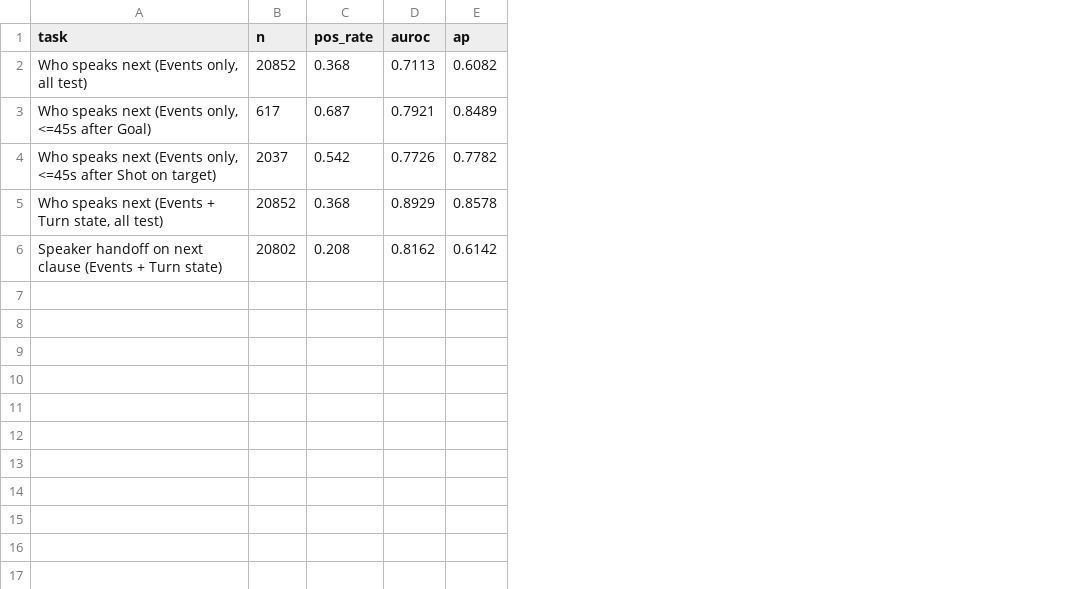
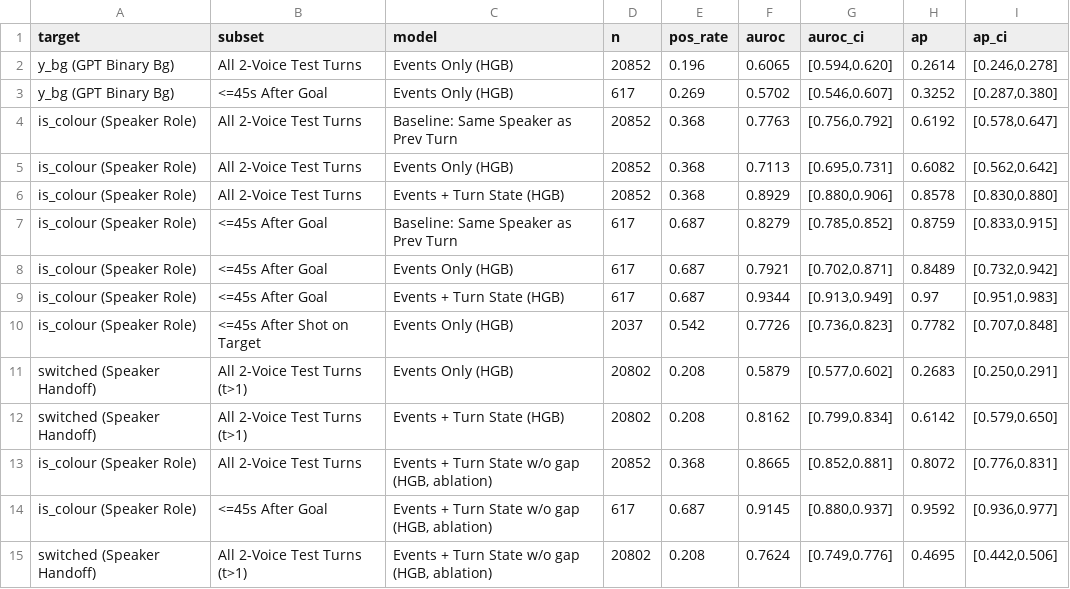
Before and after one commit to ShahidAhmed7/football-commentary-research, a CSV file: preliminary_analysis/outputs/table_speaker_routing_en.csv, drawn as a sheet; removed rows and columns are numbered as before the commit, all else as after; the diff names each change by its address in the sheet, - before the commit and + after, or states it on an @@ line.

Commit message:
Merge preliminary analysis, System 1 study, architecture and experiment plan into one notebook
Recompute all results from raw data, add DATA_SOURCES.md, rename scripts and outputs, add System 1 tables and figures.

```diff
--- a/preliminary_analysis/outputs/table_speaker_routing_en.csv
+++ b/preliminary_analysis/outputs/table_speaker_routing_en.csv
-column A (task), rows 2-4: Who speaks next (Events only, all test) | Who speaks next (Events only, <=45s after Goal) | Who speaks next (Events only, <=45s after Shot on target); row 6: Speaker handoff on next clause (Events + Turn state)
+column A (target), row 5: is_colour (Speaker Role); row 8: is_colour (Speaker Role); row 10: is_colour (Speaker Role); row 12: switched (Speaker Handoff)
+column B (subset), row 5: All 2-Voice Test Turns; row 8: <=45s After Goal; row 10: <=45s After Shot on Target; row 12: All 2-Voice Test Turns (t>1)
+column C (model), row 5: Events Only (HGB); row 8: Events Only (HGB); row 10: Events Only (HGB); row 12: Events + Turn State (HGB)
+column G (auroc_ci), row 5: [0.695,0.731]; row 8: [0.702,0.871]; row 10: [0.736,0.823]; row 12: [0.799,0.834]
+column I (ap_ci), row 5: [0.562,0.642]; row 8: [0.732,0.942]; row 10: [0.707,0.848]; row 12: [0.579,0.650]
+row 2: y_bg (GPT Binary Bg) | All 2-Voice Test Turns | Events Only (HGB) | 20852 | 0.196 | 0.6065 | [0.594,0.620] | 0.2614 | [0.246,0.278]
+row 3: y_bg (GPT Binary Bg) | <=45s After Goal | Events Only (HGB) | 617 | 0.269 | 0.5702 | [0.546,0.607] | 0.3252 | [0.287,0.380]
+row 4: is_colour (Speaker Role) | All 2-Voice Test Turns | Baseline: Same Speaker as Prev Turn | 20852 | 0.368 | 0.7763 | [0.756,0.792] | 0.6192 | [0.578,0.647]
@@ row 5 moved to row 6: is_colour (Speaker Role) @@
+row 7: is_colour (Speaker Role) | <=45s After Goal | Baseline: Same Speaker as Prev Turn | 617 | 0.687 | 0.8279 | [0.785,0.852] | 0.8759 | [0.833,0.915]
+row 9: is_colour (Speaker Role) | <=45s After Goal | Events + Turn State (HGB) | 617 | 0.687 | 0.9344 | [0.913,0.949] | 0.97 | [0.951,0.983]
+row 11: switched (Speaker Handoff) | All 2-Voice Test Turns (t>1) | Events Only (HGB) | 20802 | 0.208 | 0.5879 | [0.577,0.602] | 0.2683 | [0.250,0.291]
+row 13: is_colour (Speaker Role) | All 2-Voice Test Turns | Events + Turn State w/o gap (HGB, ablation) | 20852 | 0.368 | 0.8665 | [0.852,0.881] | 0.8072 | [0.776,0.831]
+row 14: is_colour (Speaker Role) | <=45s After Goal | Events + Turn State w/o gap (HGB, ablation) | 617 | 0.687 | 0.9145 | [0.880,0.937] | 0.9592 | [0.936,0.977]
+row 15: switched (Speaker Handoff) | All 2-Voice Test Turns (t>1) | Events + Turn State w/o gap (HGB, ablation) | 20802 | 0.208 | 0.7624 | [0.749,0.776] | 0.4695 | [0.442,0.506]
```
Also changed, not shown: preliminary_analysis/outputs/table_event_collisions_500games.csv, preliminary_analysis/outputs/table_mori_corpus_audit.csv, 26 other files.
